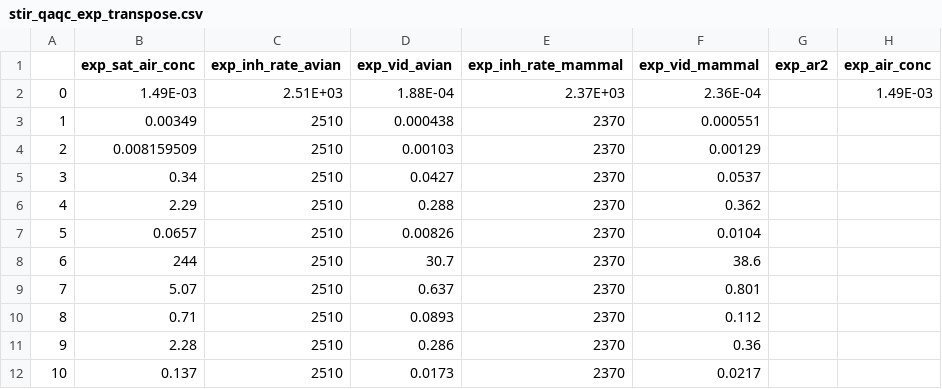
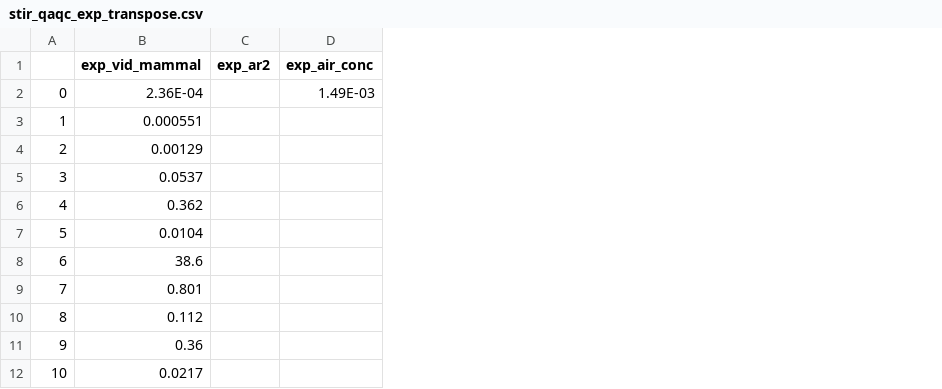
Before and after one commit to quanted/flask_qed, a CSV file: REST_UBER/stir_rest/stir_qaqc_exp_transpose.csv, drawn as a sheet; only a part is shown; the diff names each change by its address in the sheet, - before the commit and + after, or states it on an @@ line.

Commit message:
fixing stir unit test errors

```diff
--- a/REST_UBER/stir_rest/stir_qaqc_exp_transpose.csv
+++ b/REST_UBER/stir_rest/stir_qaqc_exp_transpose.csv
-column B (exp_sat_air_conc), rows 2-12: 1.49E-03 | 0.00349 | 0.008159509 | 0.34 | 2.29 | 0.0657 | 244 | 5.07 | 0.71 | 2.28 | 0.137
-column C (exp_inh_rate_avian), rows 2-12: 2.51E+03 | 2510 | 2510 | 2510 | 2510 | 2510 | 2510 | 2510 | 2510 | 2510 | 2510
-column D (exp_vid_avian), rows 2-12: 1.88E-04 | 0.000438 | 0.00103 | 0.0427 | 0.288 | 0.00826 | 30.7 | 0.637 | 0.0893 | 0.286 | 0.0173
-column E (exp_inh_rate_mammal), rows 2-12: 2.37E+03 | 2370 | 2370 | 2370 | 2370 | 2370 | 2370 | 2370 | 2370 | 2370 | 2370
```
Also changed, not shown: REST_UBER/stir_rest/stir_qaqc_in_transpose.csv, 2 other files.
